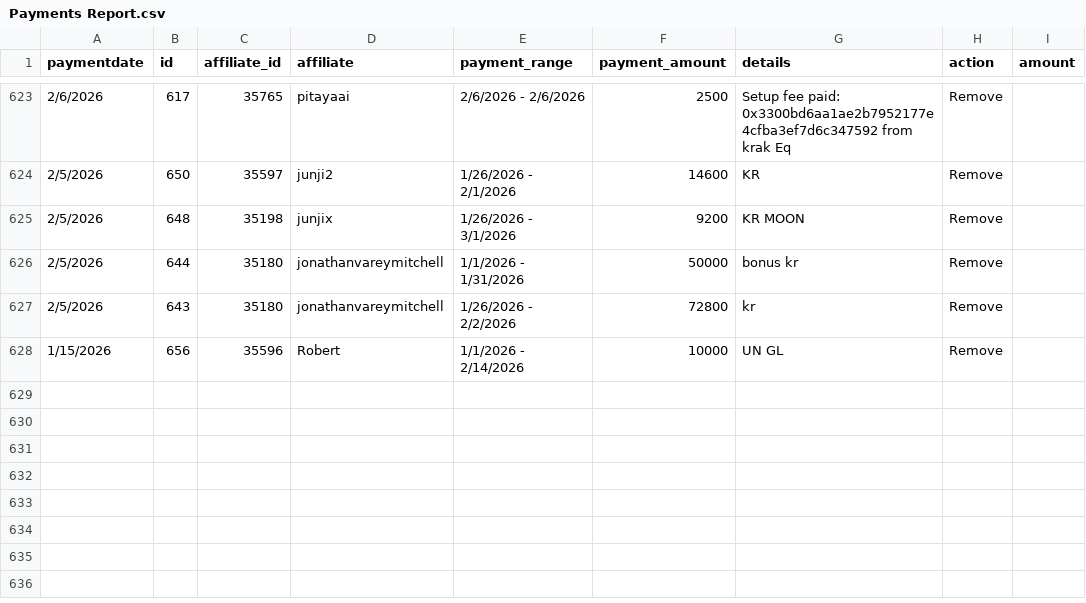
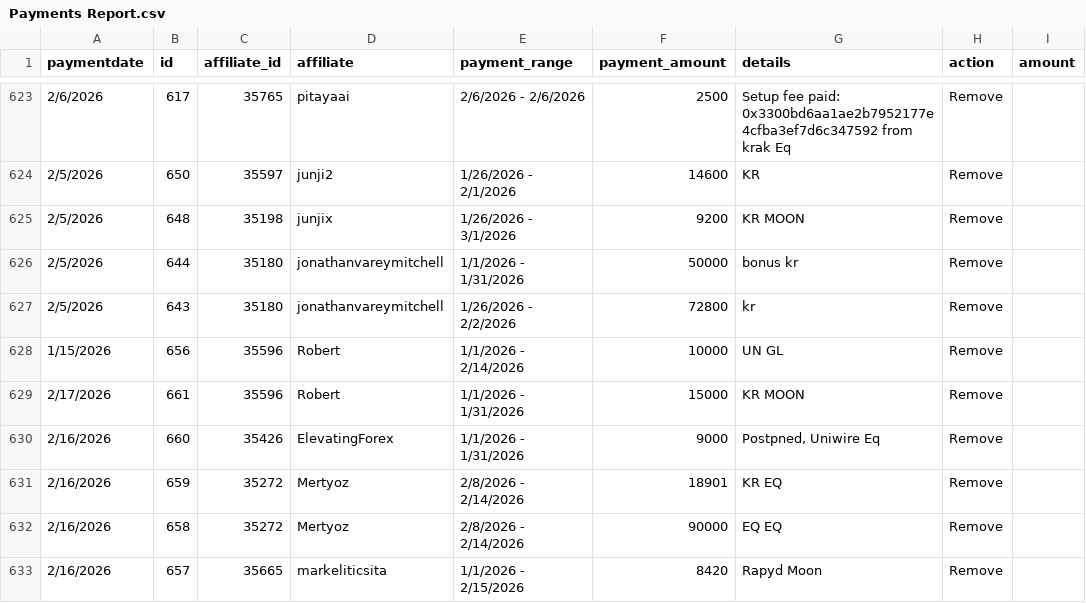
Before and after one commit to TiroLibre3dot0/bullwaves-console, a CSV file: public/Payments Report.csv, drawn as a sheet; only a part is shown, gaps mark what is left out; the diff names each change by its address in the sheet, - before the commit and + after, or states it on an @@ line.

Commit message:
Data: update public CSV reports

```diff
--- a/public/Payments Report.csv
+++ b/public/Payments Report.csv
+row 629: 2/17/2026 | 661 | 35596 | Robert | 1/1/2026 - 1/31/2026 | 15000 | KR MOON | Remove
+row 630: 2/16/2026 | 660 | 35426 | ElevatingForex | 1/1/2026 - 1/31/2026 | 9000 | Postpned, Uniwire Eq | Remove
+row 631: 2/16/2026 | 659 | 35272 | Mertyoz | 2/8/2026 - 2/14/2026 | 18901 | KR EQ | Remove
+row 632: 2/16/2026 | 658 | 35272 | Mertyoz | 2/8/2026 - 2/14/2026 | 90000 | EQ EQ | Remove
+row 633: 2/16/2026 | 657 | 35665 | markeliticsita | 1/1/2026 - 2/15/2026 | 8420 | Rapyd Moon | Remove
```
Also changed, not shown: 4 other files.
